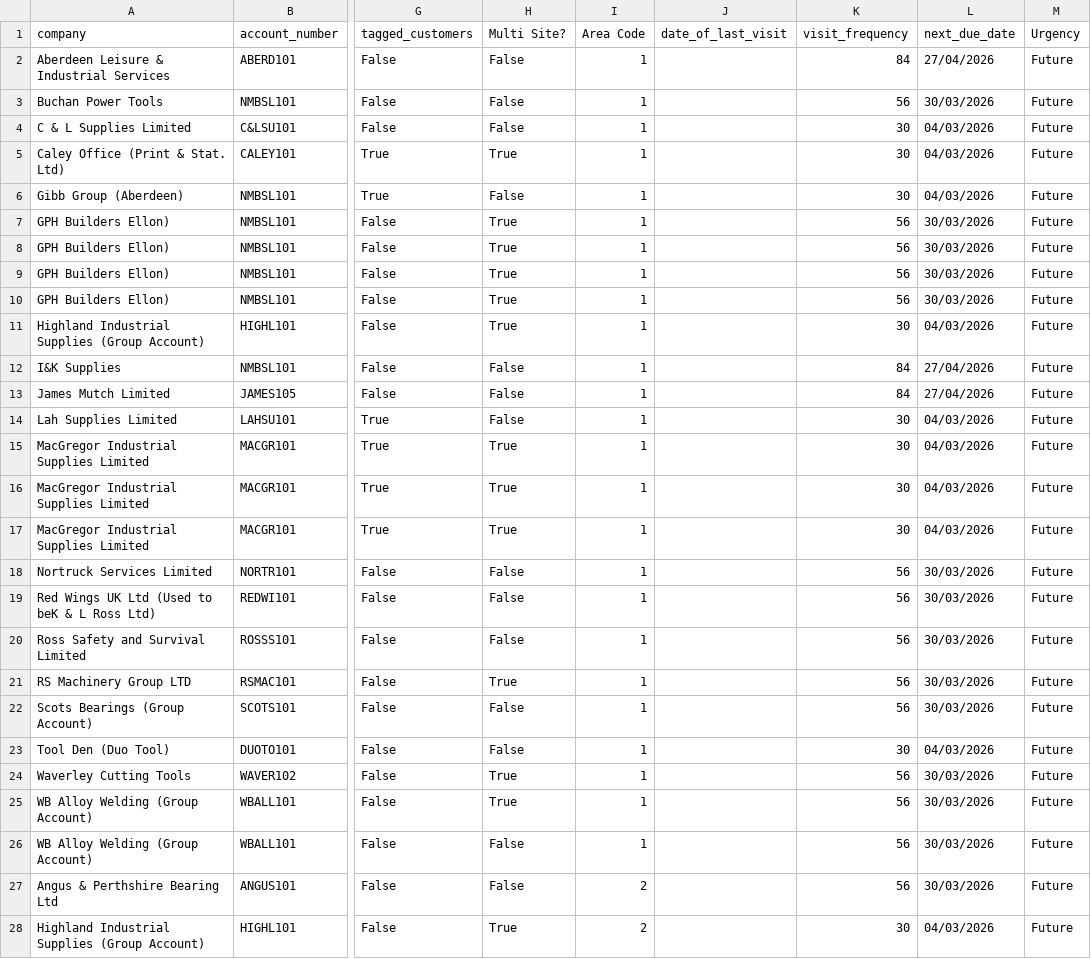
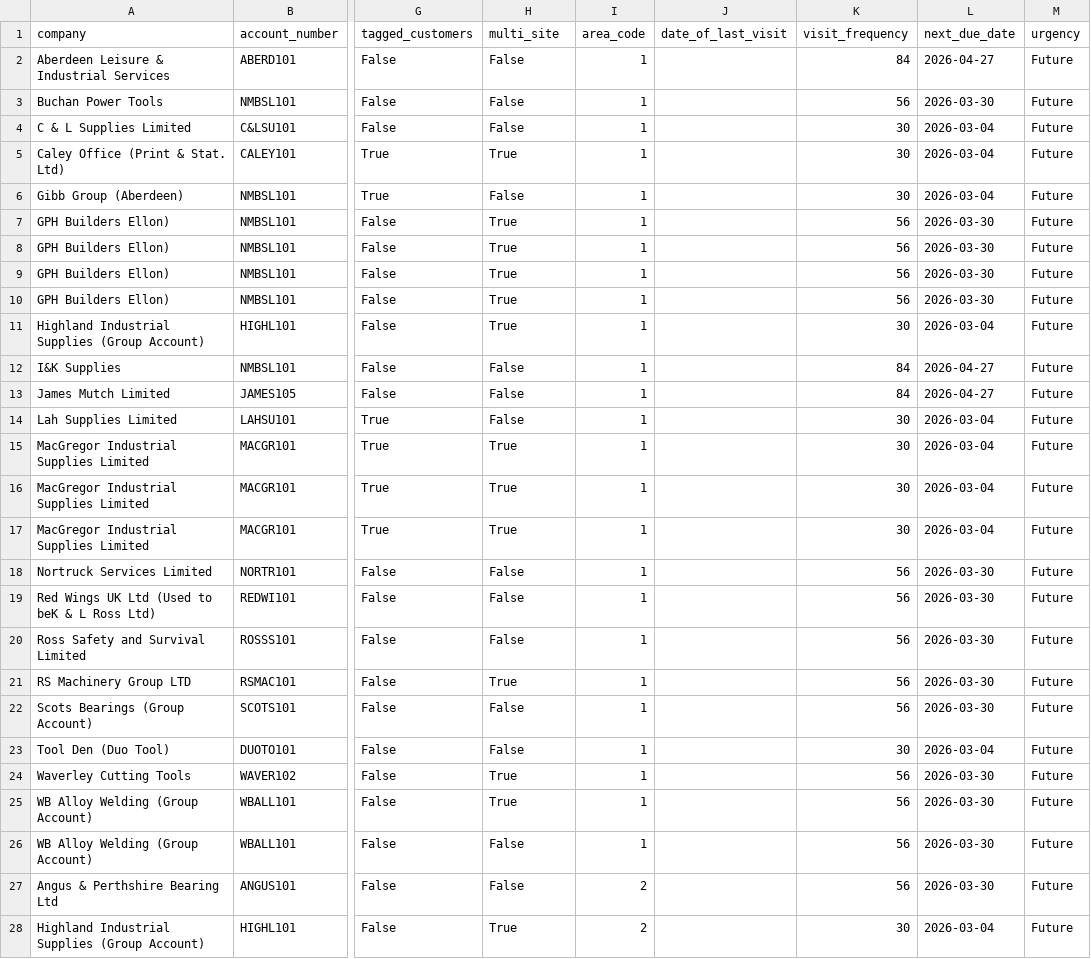
Before and after one commit to uredaniel8/Route-Logger, a CSV file: backend/data/customers.csv, drawn as a sheet; only a part is shown, gaps mark what is left out; the diff covers the shown part only; the diff names each change by its address in the sheet, - before the commit and + after, or states it on an @@ line.

Commit message:
Update customers.csv

```diff
--- a/backend/data/customers.csv
+++ b/backend/data/customers.csv
-H1: Multi Site?
+H1: multi_site
-I1: Area Code
+I1: area_code
-M1: Urgency
+M1: urgency
-L2 (next_due_date): 27/04/2026
+L2 (next_due_date): 2026-04-27
-L3 (next_due_date): 30/03/2026
+L3 (next_due_date): 2026-03-30
-L4:L6 (next_due_date): 04/03/2026
+L4:L6 (next_due_date): 2026-03-04
-L7:L10 (next_due_date): 30/03/2026
+L7:L10 (next_due_date): 2026-03-30
-L11 (next_due_date): 04/03/2026
+L11 (next_due_date): 2026-03-04
-L12:L13 (next_due_date): 27/04/2026
+L12:L13 (next_due_date): 2026-04-27
-L14:L17 (next_due_date): 04/03/2026
+L14:L17 (next_due_date): 2026-03-04
-L18:L22 (next_due_date): 30/03/2026
+L18:L22 (next_due_date): 2026-03-30
-L23 (next_due_date): 04/03/2026
+L23 (next_due_date): 2026-03-04
-L24:L27 (next_due_date): 30/03/2026
+L24:L27 (next_due_date): 2026-03-30
-L28 (next_due_date): 04/03/2026
+L28 (next_due_date): 2026-03-04
```
Also changed, not shown: 140 edited cells elsewhere in this file.
